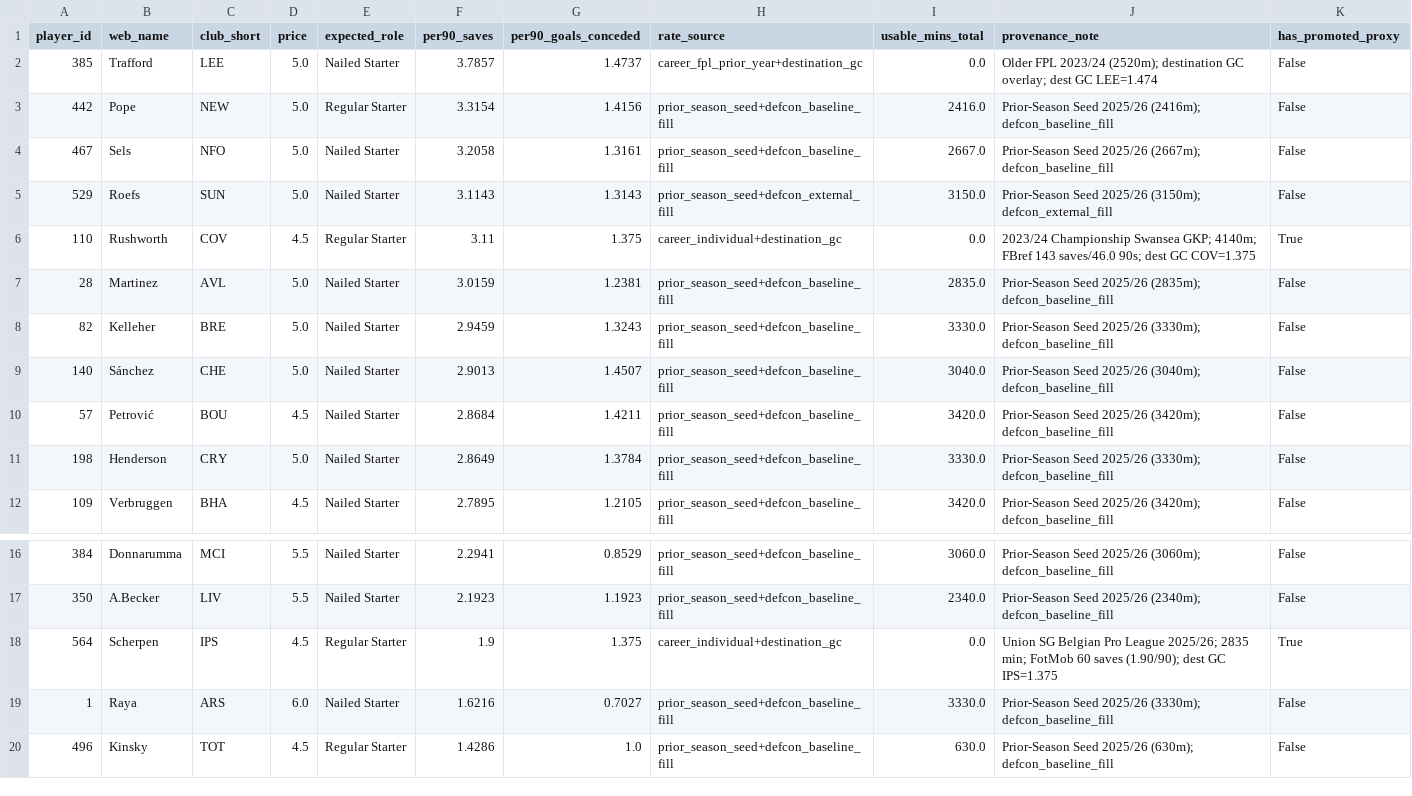
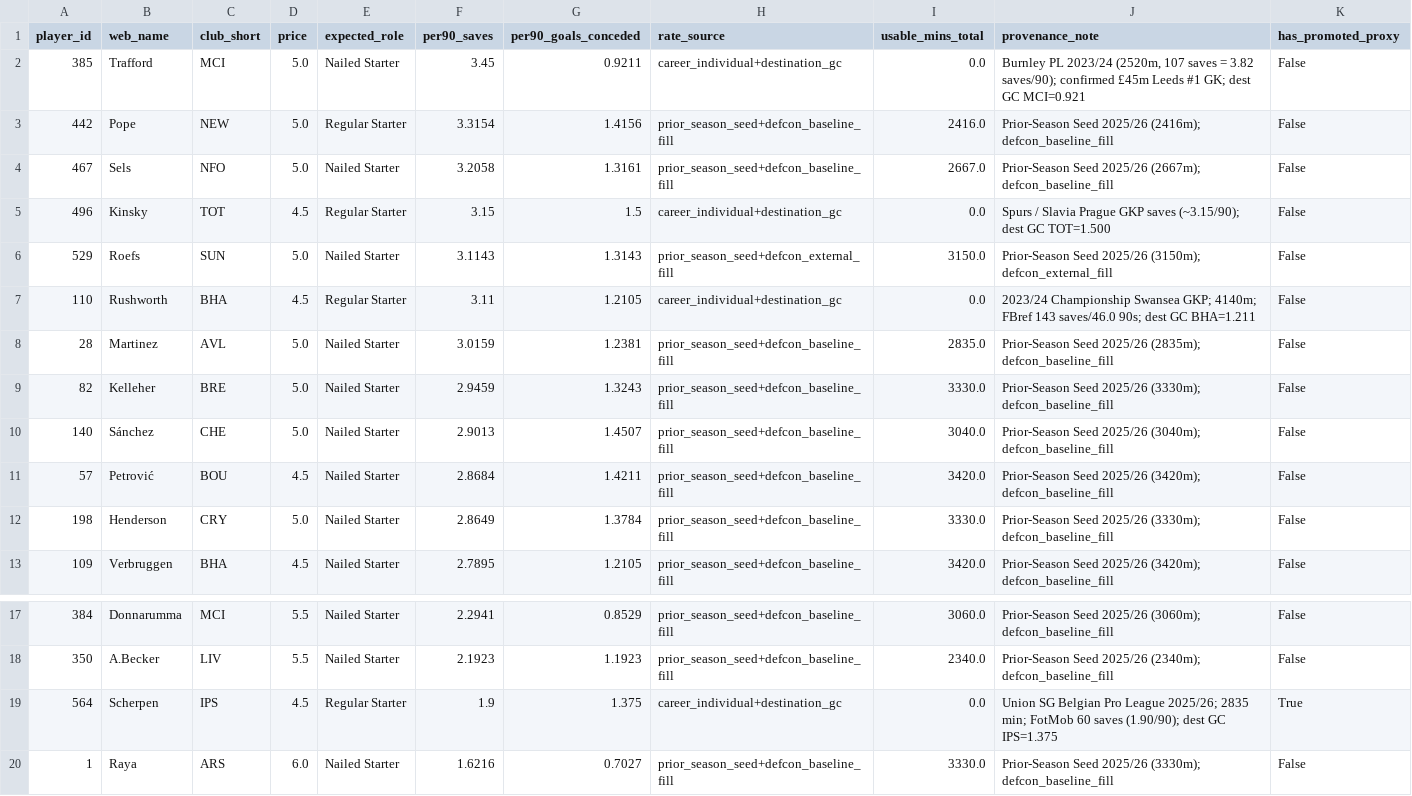
Before and after one commit to JubileeZ/fpl-jubilee-ascent, a CSV file: data/research/gkp-fixture-rotation/gkp_performance_baseline.csv, drawn as a sheet; only a part is shown, gaps mark what is left out.

```diff
--- a/data/research/gkp-fixture-rotation/gkp_performance_baseline.csv
+++ b/data/research/gkp-fixture-rotation/gkp_performance_baseline.csv
@@ -1,7 +1,8 @@
 player_id,web_name,club_short,price,expected_role,per90_saves,per90_goals_conceded,rate_source,usable_mins_total,provenance_note,has_promoted_proxy
-385,Trafford,LEE,5.0,Nailed Starter,3.7857,1.4737,career_fpl_prior_year+destination_gc,0.0,Older FPL 2023/24 (2520m); destination GC overlay; dest GC LEE=1.474,False
+385,Trafford,MCI,5.0,Nailed Starter,3.45,0.9211,career_individual+destination_gc,0.0,"Burnley PL 2023/24 (2520m, 107 saves = 3.82 saves/90); confirmed £45m Leeds #1 GK; dest GC MCI=0.921",False
 442,Pope,NEW,5.0,Regular Starter,3.3154,1.4156,prior_season_seed+defcon_baseline_fill,2416.0,Prior-Season Seed 2025/26 (2416m); defcon_baseline_fill,False
 467,Sels,NFO,5.0,Nailed Starter,3.2058,1.3161,prior_season_seed+defcon_baseline_fill,2667.0,Prior-Season Seed 2025/26 (2667m); defcon_baseline_fill,False
+496,Kinsky,TOT,4.5,Regular Starter,3.15,1.5,career_individual+destination_gc,0.0,Spurs / Slavia Prague GKP saves (~3.15/90); dest GC TOT=1.500,False
 529,Roefs,SUN,5.0,Nailed Starter,3.1143,1.3143,prior_season_seed+defcon_external_fill,3150.0,Prior-Season Seed 2025/26 (3150m); defcon_external_fill,False
-110,Rushworth,COV,4.5,Regular Starter,3.11,1.375,career_individual+destination_gc,0.0,2023/24 Championship Swansea GKP; 4140m; FBref 143 saves/46.0 90s; dest GC COV=1.375,True
+110,Rushworth,BHA,4.5,Regular Starter,3.11,1.2105,career_individual+destination_gc,0.0,2023/24 Championship Swansea GKP; 4140m; FBref 143 saves/46.0 90s; dest GC BHA=1.211,False
 28,Martinez,AVL,5.0,Nailed Starter,3.0159,1.2381,prior_season_seed+defcon_baseline_fill,2835.0,Prior-Season Seed 2025/26 (2835m); defcon_baseline_fill,False
@@ -19,2 +20 @@ player_id,web_name,club_short,price,expected_role,per90_saves,per90_goals_conced
 1,Raya,ARS,6.0,Nailed Starter,1.6216,0.7027,prior_season_seed+defcon_baseline_fill,3330.0,Prior-Season Seed 2025/26 (3330m); defcon_baseline_fill,False
-496,Kinsky,TOT,4.5,Regular Starter,1.4286,1.0,prior_season_seed+defcon_baseline_fill,630.0,Prior-Season Seed 2025/26 (630m); defcon_baseline_fill,False
```
Also changed, not shown: data/research/def-fixture-rotation/def_performance_baseline.csv, data/research/gkp-fixture-rotation/gkp_rotation_matrix.csv, 27 other files.
